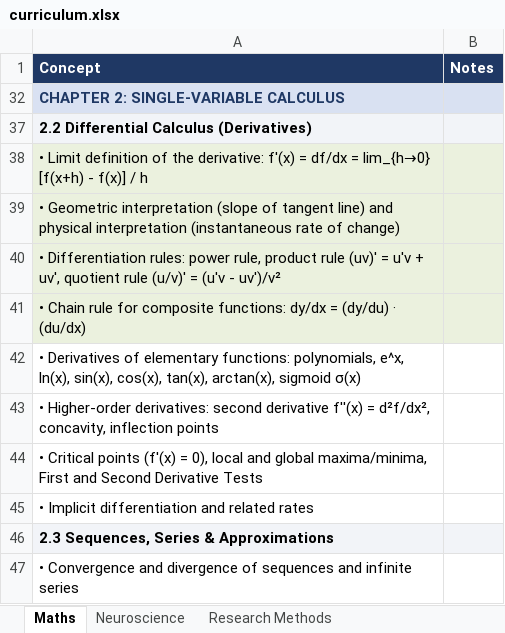
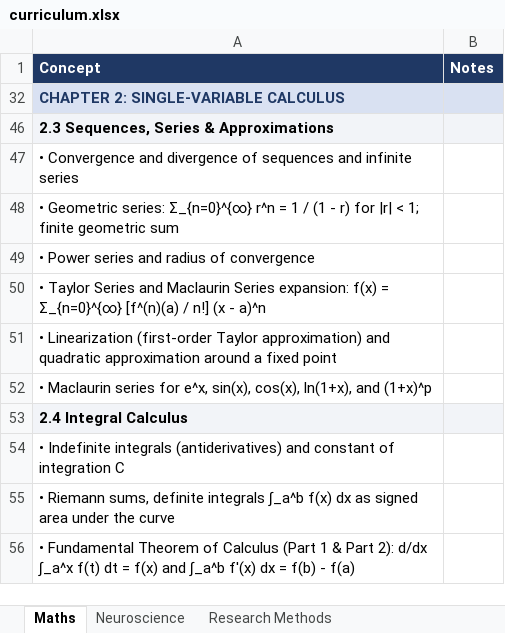
Before and after one commit to manjukashika/manjukashika.github.io, an Excel workbook: curriculum.xlsx, sheet Maths, drawn as a sheet; only a part is shown; the shorter side is filled out with more unchanged rows; values as stored, in another font and other column widths than the file's, no borders; the diff names each change by its address in the sheet, - before the commit and + after, or states it on an @@ line.

```diff
--- a/curriculum.xlsx (sheet Maths)
+++ b/curriculum.xlsx (sheet Maths)
@@ row 37 hidden: 2.2 Differential Calculus (Derivatives) @@
@@ row 38 hidden: • Limit definition of the derivative: f'(x) = df/dx = lim_{h→0} [f(x+h) - f(x)] / h @@
@@ row 39 hidden: • Geometric interpretation (slope of tangent line) and physical interpretation (instantaneous rate of change) @@
@@ row 40 hidden: • Differentiation rules: power rule, product rule (uv)' = u'v + uv', quotient rule (u/v)' = (u'v - uv')/v² @@
@@ row 41 hidden: • Chain rule for composite functions: dy/dx = (dy/du) · (du/dx) @@
@@ row 42 hidden: • Derivatives of elementary functions: polynomials, e^x, ln(x), sin(x), cos(x), tan(x), arctan(x), sigmoid σ(x) @@
@@ row 43 hidden: • Higher-order derivatives: second derivative f''(x) = d²f/dx², concavity, inflection points @@
@@ row 44 hidden: • Critical points (f'(x) = 0), local and global maxima/minima, First and Second Derivative Tests @@
@@ row 45 hidden: • Implicit differentiation and related rates @@
```
Also changed, not shown: GoldfishMemory.xlsx, 4 other files.
